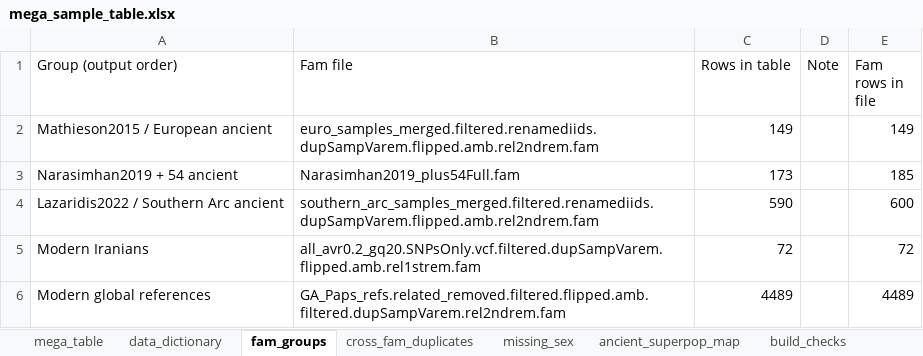
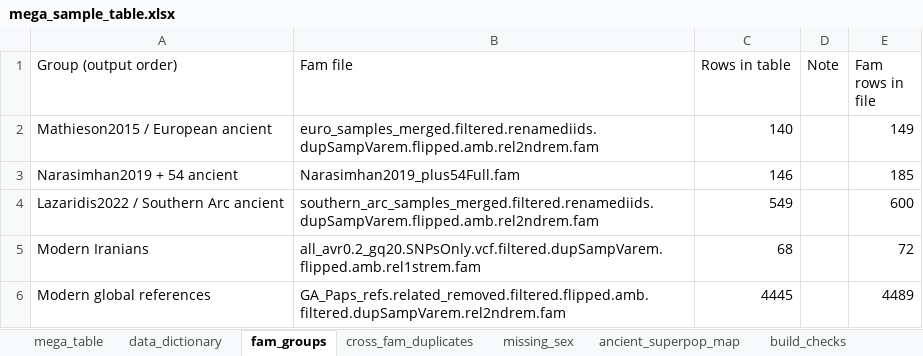
Before and after one commit to nadamels/iran_popgen, an Excel workbook: metadata/mega_sample_table.xlsx, sheet fam_groups, drawn as a sheet; values as stored, in another font and other column widths than the file's, no borders; the diff names each change by its address in the sheet, - before the commit and + after, or states it on an @@ line.

Commit message:
Restrict mega table to the 5,348 IIDs of all_anc_mod.run3.fam

```diff
--- a/metadata/mega_sample_table.xlsx (sheet fam_groups)
+++ b/metadata/mega_sample_table.xlsx (sheet fam_groups)
-C2 (Rows in table): 149
+C2 (Rows in table): 140
-C3 (Rows in table): 173
+C3 (Rows in table): 146
-C4 (Rows in table): 590
+C4 (Rows in table): 549
-C5 (Rows in table): 72
+C5 (Rows in table): 68
-C6 (Rows in table): 4489
+C6 (Rows in table): 4445
```
Also changed, not shown: sheet mega_table, sheet missing_sex, sheet build_checks, sheet data_dictionary, 4 other files.
